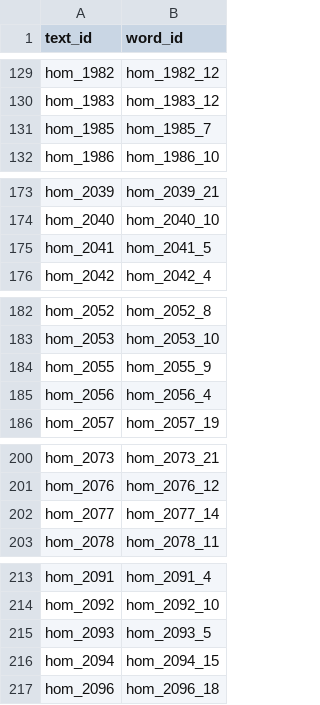
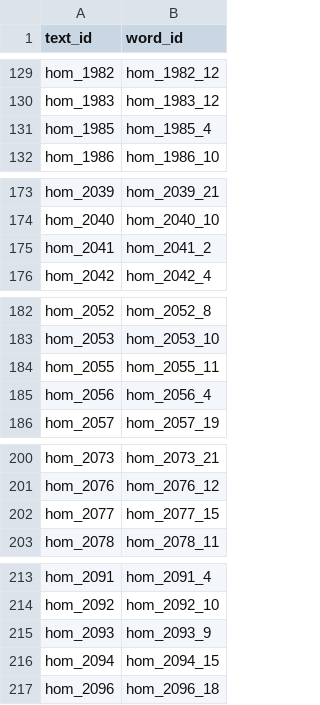
Before and after one commit to alan890104/NLP-Final, a CSV file: PunLocater/sub.csv, drawn as a sheet; only a part is shown, gaps mark what is left out; the diff covers the shown part only.

```diff
--- a/PunLocater/sub.csv
+++ b/PunLocater/sub.csv
@@ -130,3 +130,3 @@ hom_1982,hom_1982_12
 hom_1983,hom_1983_12
-hom_1985,hom_1985_7
+hom_1985,hom_1985_4
 hom_1986,hom_1986_10
@@ -174,3 +174,3 @@ hom_2039,hom_2039_21
 hom_2040,hom_2040_10
-hom_2041,hom_2041_5
+hom_2041,hom_2041_2
 hom_2042,hom_2042_4
@@ -183,3 +183,3 @@ hom_2052,hom_2052_8
 hom_2053,hom_2053_10
-hom_2055,hom_2055_9
+hom_2055,hom_2055_11
 hom_2056,hom_2056_4
@@ -201,3 +201,3 @@ hom_2073,hom_2073_21
 hom_2076,hom_2076_12
-hom_2077,hom_2077_14
+hom_2077,hom_2077_15
 hom_2078,hom_2078_11
@@ -214,3 +214,3 @@ hom_2091,hom_2091_4
 hom_2092,hom_2092_10
-hom_2093,hom_2093_5
+hom_2093,hom_2093_9
 hom_2094,hom_2094_15
```
Also changed, not shown: 9 edited cells elsewhere in this file, 1 other file.
